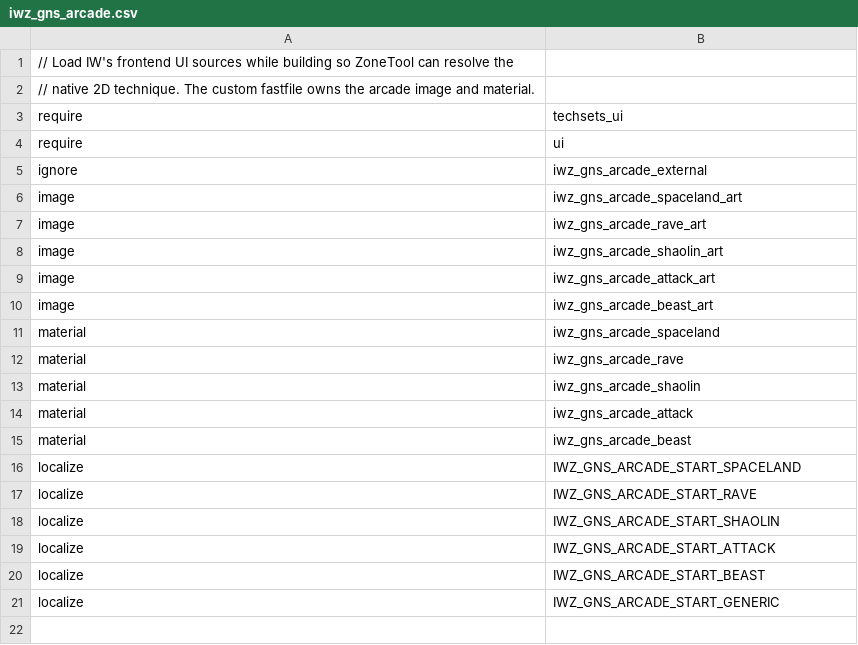
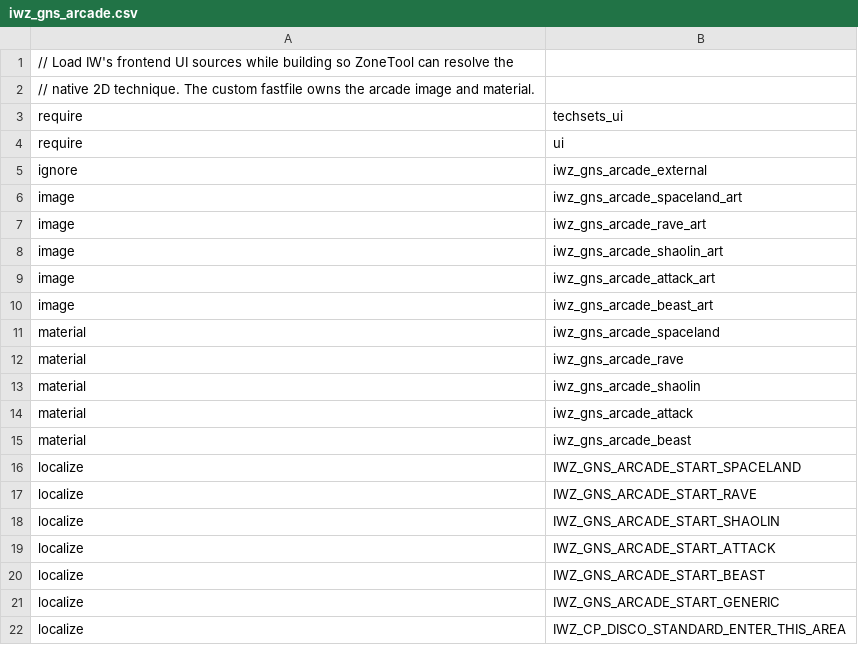
Before and after one commit to timftw21/iwz-mod, a CSV file: assets/gns_arcade/zone_source/iwz_gns_arcade.csv, drawn as a sheet.

```diff
--- a/assets/gns_arcade/zone_source/iwz_gns_arcade.csv
+++ b/assets/gns_arcade/zone_source/iwz_gns_arcade.csv
@@ -21 +21,2 @@ localize,IWZ_GNS_ARCADE_START_BEAST
 localize,IWZ_GNS_ARCADE_START_GENERIC
+localize,IWZ_CP_DISCO_STANDARD_ENTER_THIS_AREA
```
Also changed, not shown: 34 other files.
